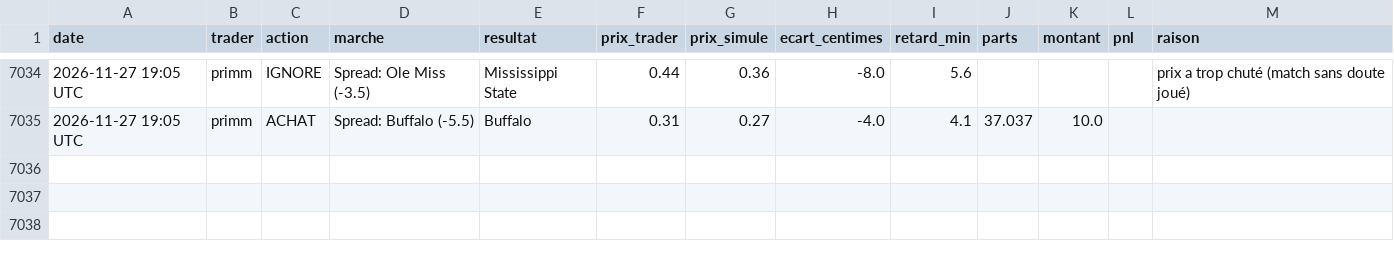
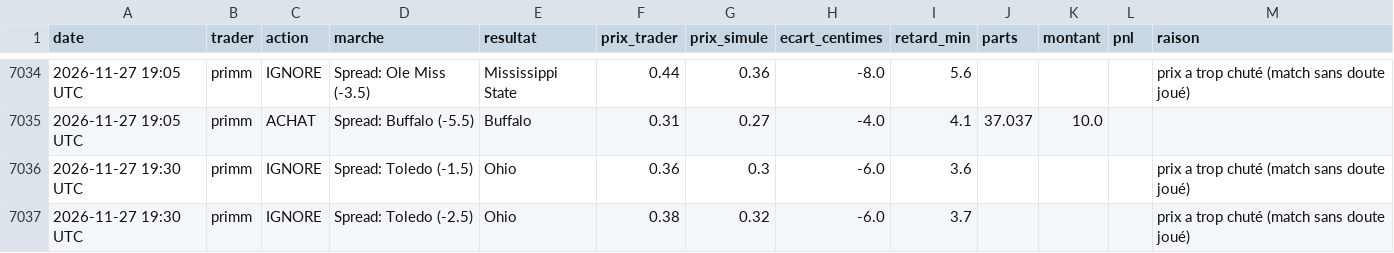
Before and after one commit to matusalem001/copytrade-sim, a CSV file: data/journal.csv, drawn as a sheet; only a part is shown, gaps mark what is left out; the diff names each change by its address in the sheet, - before the commit and + after, or states it on an @@ line.

```diff
--- a/data/journal.csv
+++ b/data/journal.csv
+row 7036: 2026-11-27 19:30 UTC | primm | IGNORE | Spread: Toledo (-1.5) | Ohio | 0.36 | 0.3 | -6.0 | 3.6 |  |  |  | prix a trop chuté (match sans doute joué)
+row 7037: 2026-11-27 19:30 UTC | primm | IGNORE | Spread: Toledo (-2.5) | Ohio | 0.38 | 0.32 | -6.0 | 3.7 |  |  |  | prix a trop chuté (match sans doute joué)
```
Also changed, not shown: 2 other files.
